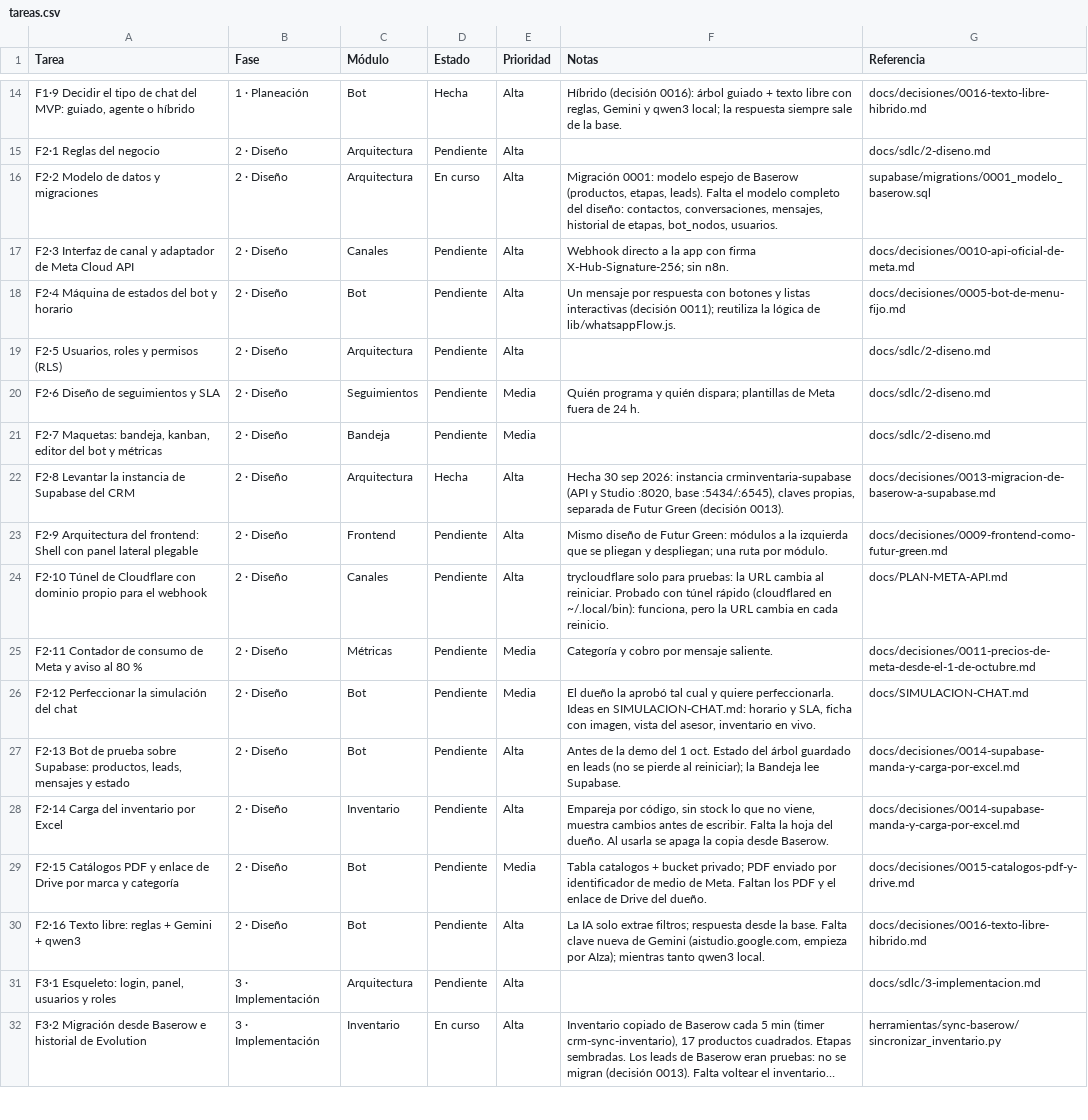
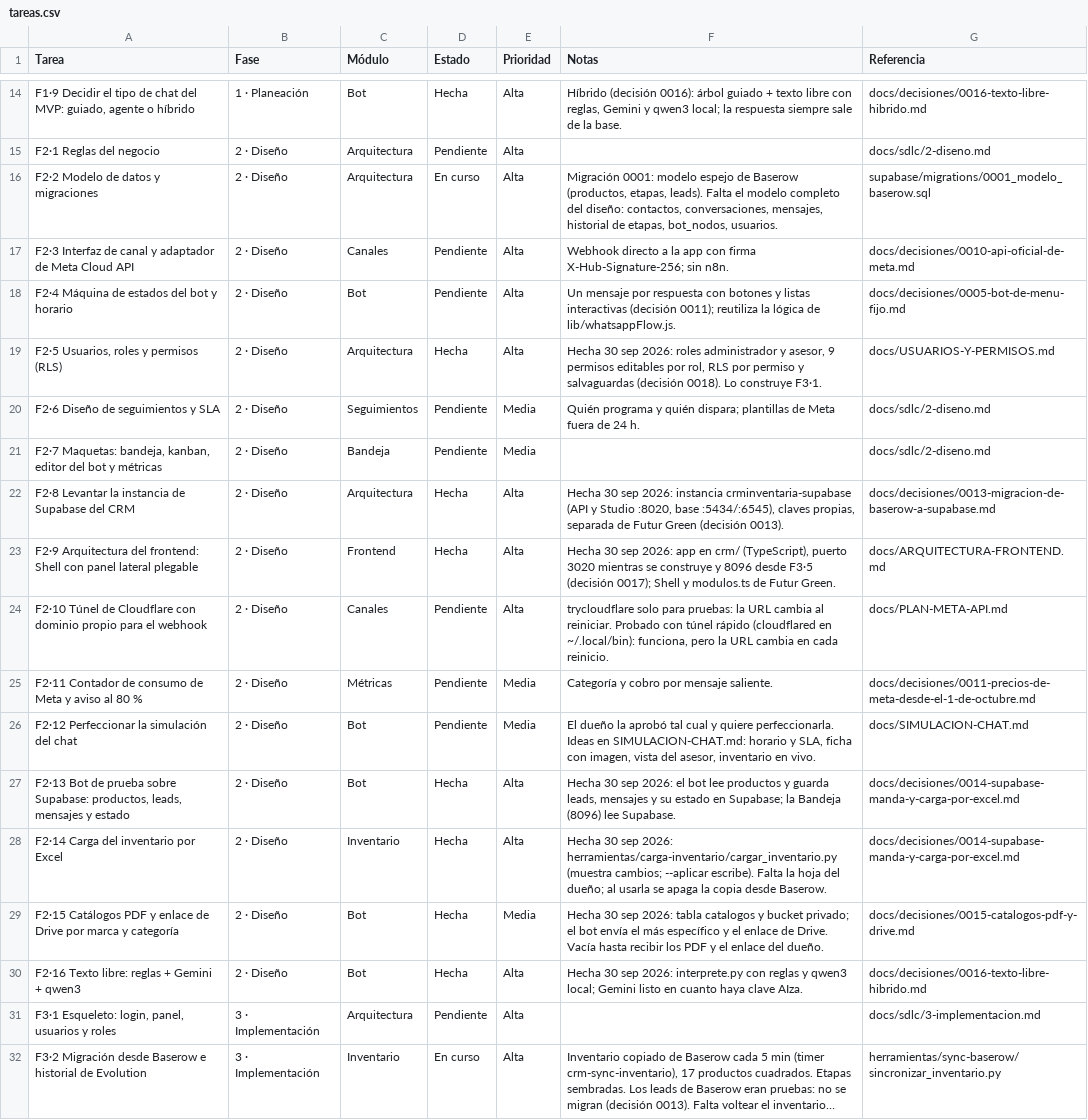
Before and after one commit to Appsheet-jm456/CRM_InventarIA, a CSV file: docs/notion/tareas.csv, drawn as a sheet; only a part is shown, gaps mark what is left out; long unchanged cells end in ….

```diff
--- a/docs/notion/tareas.csv
+++ b/docs/notion/tareas.csv
@@ -18,3 +18,3 @@ F2·3 Interfaz de canal y adaptador de Meta Cloud API,2 · Diseño,Canales,Pendi
 F2·4 Máquina de estados del bot y horario,2 · Diseño,Bot,Pendiente,Alta,Un mensaje por respuesta con botones y listas interactivas (decisión 0011); reutiliza la lógica de lib/whatsappFlow.js.,docs/decisiones/0005-bot-de-menu-fijo.md
-"F2·5 Usuarios, roles y permisos (RLS)",2 · Diseño,Arquitectura,Pendiente,Alta,,docs/sdlc/2-diseno.md
+"F2·5 Usuarios, roles y permisos (RLS)",2 · Diseño,Arquitectura,Hecha,Alta,"Hecha 30 sep 2026: roles administrador y asesor, 9 permisos editables por rol, RLS por permiso y salvaguardas (decisión 0018). Lo construye F3·1.",docs/USUARIOS-Y-PERMISOS.md
 F2·6 Diseño de seguimientos y SLA,2 · Diseño,Seguimientos,Pendiente,Media,Quién programa y quién dispara; plantillas de Meta fuera de 24 h.,docs/sdlc/2-diseno.md
@@ -22,3 +22,3 @@ F2·6 Diseño de seguimientos y SLA,2 · Diseño,Seguimientos,Pendiente,Media,Qu
 F2·8 Levantar la instancia de Supabase del CRM,2 · Diseño,Arquitectura,Hecha,Alta,"Hecha 30 sep 2026: instancia crminventaria-supabase (API y Studio :8020, base :5434/:6545), claves propias, separada de Futur Green (decisión 0013).",docs/decisiones/0013-migracion-de-baserow-a-supabase.md
-F2·9 Arquitectura del frontend: Shell con panel lateral plegable,2 · Diseño,Frontend,Pendiente,Alta,Mismo diseño de Futur Green: módulos a la izquierda que se pliegan y despliegan; una ruta por módulo.,docs/decisiones/0009-frontend-como-futur-green.md
+F2·9 Arquitectura del frontend: Shell con panel lateral plegable,2 · Diseño,Frontend,Hecha,Alta,"Hecha 30 sep 2026: app en crm/ (TypeScript), puerto 3020 mientras se construye y 8096 desde F3·5 (decisión 0017); Shell y modulos.ts de Futur Green.",docs/ARQUITECTURA-FRONTEND.md
 F2·10 Túnel de Cloudflare con dominio propio para el webhook,2 · Diseño,Canales,Pendiente,Alta,"trycloudflare solo para pruebas: la URL cambia al reiniciar. Probado con túnel rápido (cloudflared en ~/.local/bin): funciona, pero la URL cambia en cada reinicio.",docs/PLAN-META-API.md
@@ -26,6 +26,6 @@ F2·11 Contador de consumo de Meta y aviso al 80 %,2 · Diseño,Métricas,Pendie
 F2·12 Perfeccionar la simulación del chat,2 · Diseño,Bot,Pendiente,Media,"El dueño la aprobó tal cual y quiere perfeccionarla. Ideas en SIMULACION-CHAT.md: horario y SLA, ficha con imagen, vista del asesor, inventario en vivo.",docs/SIMULACION-CHAT.md
-"F2·13 Bot de prueba sobre Supabase: productos, leads, mensajes y estado",2 · Diseño,Bot,Pendiente,Alta,Antes de la demo del 1 oct. Estado del árbol guardado en leads (no se pierde al reiniciar); la Bandeja lee Supabase.,docs/decisiones/0014-supabase-manda-y-carga-por-excel.md
-F2·14 Carga del inventario por Excel,2 · Diseño,Inventario,Pendiente,Alta,"Empareja por código, sin stock lo que no viene, muestra cambios antes de escribir. Falta la hoja del dueño. Al usarla se apaga la copia desde Baserow.",docs/decisiones/0014-supabase-manda-y-carga-por-excel.md
-F2·15 Catálogos PDF y enlace de Drive por marca y categoría,2 · Diseño,Bot,Pendiente,Media,Tabla catalogos + bucket privado; PDF enviado por identificador de medio de Meta. Faltan los PDF y el enlace de Drive del dueño.,docs/decisiones/0015-catalogos-pdf-y-drive.md
-F2·16 Texto libre: reglas + Gemini + qwen3,2 · Diseño,Bot,Pendiente,Alta,"La IA solo extrae filtros; respuesta desde la base. Falta clave nueva de Gemini (aistudio.google.com, empieza por AIza); mientras tanto qwen3 local.",docs/decisiones/0016-texto-libre-hibrido.md
+"F2·13 Bot de prueba sobre Supabase: productos, leads, mensajes y estado",2 · Diseño,Bot,Hecha,Alta,"Hecha 30 sep 2026: el bot lee productos y guarda leads, mensajes y su estado en Supabase; la Bandeja (8096) lee Supabase.",docs/decisiones/0014-supabase-manda-y-carga-por-excel.md
+F2·14 Carga del inventario por Excel,2 · Diseño,Inventario,Hecha,Alta,Hecha 30 sep 2026: herramientas/carga-inventario/cargar_inventario.py (muestra cambios; --aplicar escribe). Falta la hoja del dueño; al usarla se apaga la copia desde Baserow.,docs/decisiones/0014-supabase-manda-y-carga-por-excel.md
+F2·15 Catálogos PDF y enlace de Drive por marca y categoría,2 · Diseño,Bot,Hecha,Media,Hecha 30 sep 2026: tabla catalogos y bucket privado; el bot envía el más específico y el enlace de Drive. Vacía hasta recibir los PDF y el enlace del dueño.,docs/decisiones/0015-catalogos-pdf-y-drive.md
+F2·16 Texto libre: reglas + Gemini + qwen3,2 · Diseño,Bot,Hecha,Alta,Hecha 30 sep 2026: interprete.py con reglas y qwen3 local; Gemini listo en cuanto haya clave AIza.,docs/decisiones/0016-texto-libre-hibrido.md
 "F3·1 Esqueleto: login, panel, usuarios y roles",3 · Implementación,Arquitectura,Pendiente,Alta,,docs/sdlc/3-implementacion.md
```
Also changed, not shown: 8 other files.
